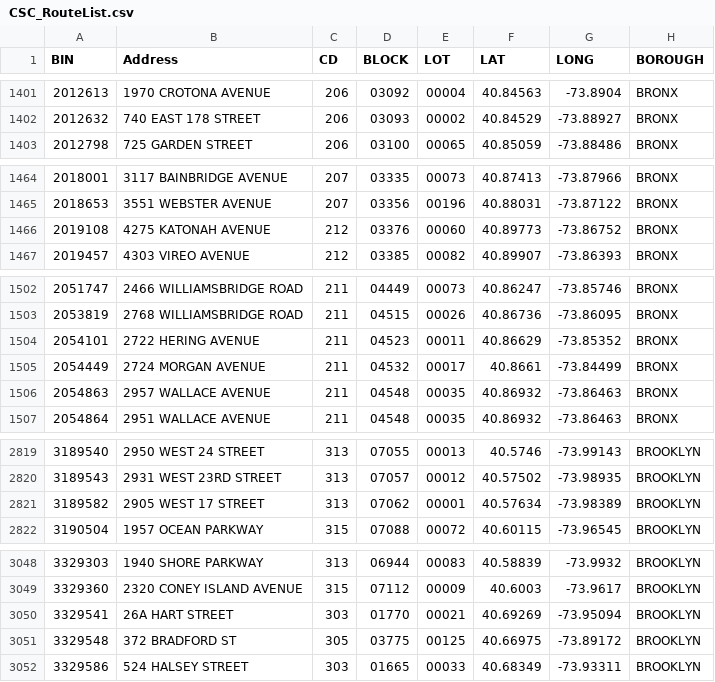
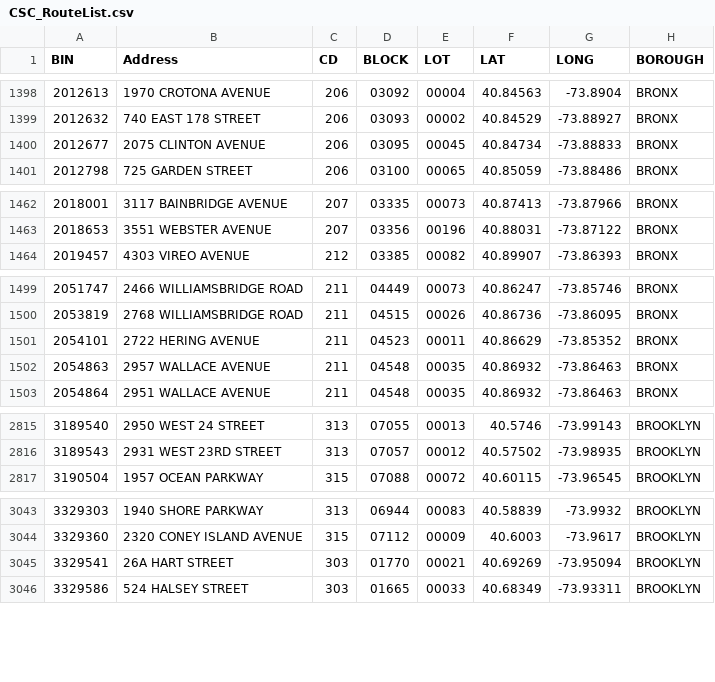
Before and after one commit to NYCDOB/SiteSafety_V2, a CSV file: data/CSC_RouteList.csv, drawn as a sheet; only a part is shown, gaps mark what is left out; the diff covers the shown part only.

```diff
--- a/data/CSC_RouteList.csv
+++ b/data/CSC_RouteList.csv
@@ -1402,2 +1399,3 @@ BIN,Address,CD,BLOCK,LOT,LAT,LONG,BOROUGH
 2012632,740 EAST  178 STREET,206,03093,00002,40.84529,-73.88927,BRONX
+2012677,2075 CLINTON AVENUE,206,03095,00045,40.84734,-73.88833,BRONX
 2012798,725 GARDEN STREET,206,03100,00065,40.85059,-73.88486,BRONX
@@ -1465,3 +1463,2 @@ BIN,Address,CD,BLOCK,LOT,LAT,LONG,BOROUGH
 2018653,3551 WEBSTER AVENUE,207,03356,00196,40.88031,-73.87122,BRONX
-2019108,4275 KATONAH AVENUE,212,03376,00060,40.89773,-73.86752,BRONX
 2019457,4303 VIREO AVENUE,212,03385,00082,40.89907,-73.86393,BRONX
@@ -1504,3 +1501,2 @@ BIN,Address,CD,BLOCK,LOT,LAT,LONG,BOROUGH
 2054101,2722 HERING AVENUE,211,04523,00011,40.86629,-73.85352,BRONX
-2054449,2724 MORGAN AVENUE,211,04532,00017,40.8661,-73.84499,BRONX
 2054863,2957 WALLACE AVENUE,211,04548,00035,40.86932,-73.86463,BRONX
@@ -2820,3 +2816,2 @@ BIN,Address,CD,BLOCK,LOT,LAT,LONG,BOROUGH
 3189543,2931 WEST 23RD STREET,313,07057,00012,40.57502,-73.98935,BROOKLYN
-3189582,2905 WEST   17 STREET,313,07062,00001,40.57634,-73.98389,BROOKLYN
 3190504,1957 OCEAN PARKWAY,315,07088,00072,40.60115,-73.96545,BROOKLYN
@@ -3050,3 +3045,2 @@ BIN,Address,CD,BLOCK,LOT,LAT,LONG,BOROUGH
 3329541,26A HART STREET,303,01770,00021,40.69269,-73.95094,BROOKLYN
-3329548,372 BRADFORD ST,305,03775,00125,40.66975,-73.89172,BROOKLYN
 3329586,524 HALSEY STREET,303,01665,00033,40.68349,-73.93311,BROOKLYN
```
Also changed, not shown: 2 added rows and 9 removed rows elsewhere in this file, 1 other file.
